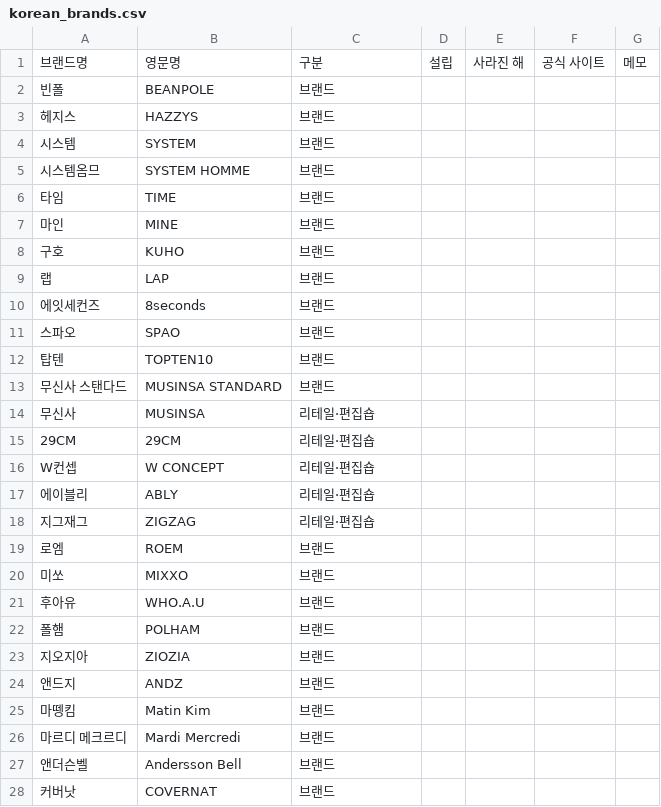
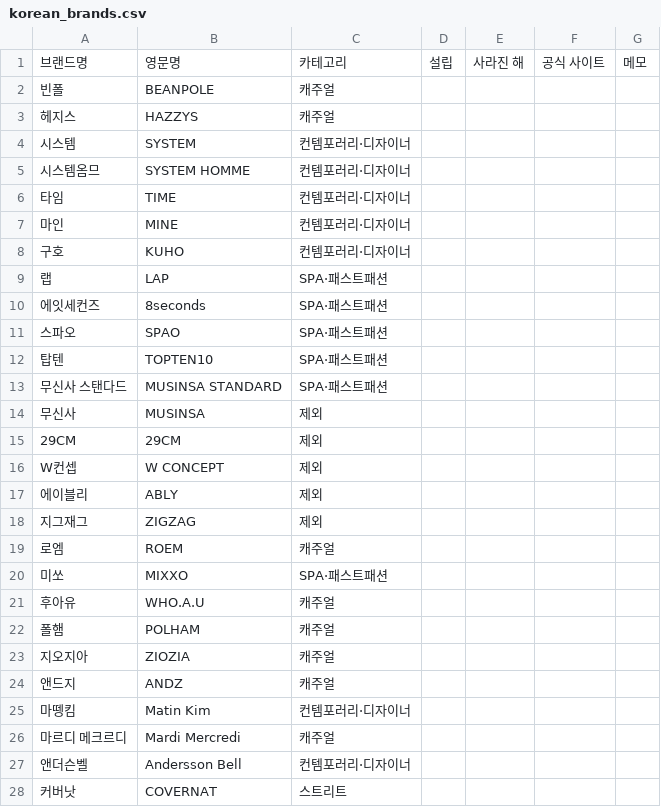
Before and after one commit to bluesiten/Brand, a CSV file: seed/korean_brands.csv, drawn as a sheet; only a part is shown; the diff covers the shown part only.

```diff
--- a/seed/korean_brands.csv
+++ b/seed/korean_brands.csv
@@ -1,28 +1,28 @@
-브랜드명,영문명,구분,설립,사라진 해,공식 사이트,메모
-빈폴,BEANPOLE,브랜드,,,,
-헤지스,HAZZYS,브랜드,,,,
-시스템,SYSTEM,브랜드,,,,
-시스템옴므,SYSTEM HOMME,브랜드,,,,
-타임,TIME,브랜드,,,,
-마인,MINE,브랜드,,,,
-구호,KUHO,브랜드,,,,
-랩,LAP,브랜드,,,,
-에잇세컨즈,8seconds,브랜드,,,,
-스파오,SPAO,브랜드,,,,
-탑텐,TOPTEN10,브랜드,,,,
-무신사 스탠다드,MUSINSA STANDARD,브랜드,,,,
-무신사,MUSINSA,리테일·편집숍,,,,
-29CM,29CM,리테일·편집숍,,,,
-W컨셉,W CONCEPT,리테일·편집숍,,,,
-에이블리,ABLY,리테일·편집숍,,,,
-지그재그,ZIGZAG,리테일·편집숍,,,,
-로엠,ROEM,브랜드,,,,
-미쏘,MIXXO,브랜드,,,,
-후아유,WHO.A.U,브랜드,,,,
-폴햄,POLHAM,브랜드,,,,
-지오지아,ZIOZIA,브랜드,,,,
-앤드지,ANDZ,브랜드,,,,
-마뗑킴,Matin Kim,브랜드,,,,
-마르디 메크르디,Mardi Mercredi,브랜드,,,,
-앤더슨벨,Andersson Bell,브랜드,,,,
-커버낫,COVERNAT,브랜드,,,,
+브랜드명,영문명,카테고리,설립,사라진 해,공식 사이트,메모
+빈폴,BEANPOLE,캐주얼,,,,
+헤지스,HAZZYS,캐주얼,,,,
+시스템,SYSTEM,컨템포러리·디자이너,,,,
+시스템옴므,SYSTEM HOMME,컨템포러리·디자이너,,,,
+타임,TIME,컨템포러리·디자이너,,,,
+마인,MINE,컨템포러리·디자이너,,,,
+구호,KUHO,컨템포러리·디자이너,,,,
+랩,LAP,SPA·패스트패션,,,,
+에잇세컨즈,8seconds,SPA·패스트패션,,,,
+스파오,SPAO,SPA·패스트패션,,,,
+탑텐,TOPTEN10,SPA·패스트패션,,,,
+무신사 스탠다드,MUSINSA STANDARD,SPA·패스트패션,,,,
+무신사,MUSINSA,제외,,,,
+29CM,29CM,제외,,,,
+W컨셉,W CONCEPT,제외,,,,
+에이블리,ABLY,제외,,,,
+지그재그,ZIGZAG,제외,,,,
+로엠,ROEM,캐주얼,,,,
+미쏘,MIXXO,SPA·패스트패션,,,,
+후아유,WHO.A.U,캐주얼,,,,
+폴햄,POLHAM,캐주얼,,,,
+지오지아,ZIOZIA,캐주얼,,,,
+앤드지,ANDZ,캐주얼,,,,
+마뗑킴,Matin Kim,컨템포러리·디자이너,,,,
+마르디 메크르디,Mardi Mercredi,캐주얼,,,,
+앤더슨벨,Andersson Bell,컨템포러리·디자이너,,,,
+커버낫,COVERNAT,스트리트,,,,
```
Also changed, not shown: 24 added rows and 68 edited cells elsewhere in this file, 3 other files.
